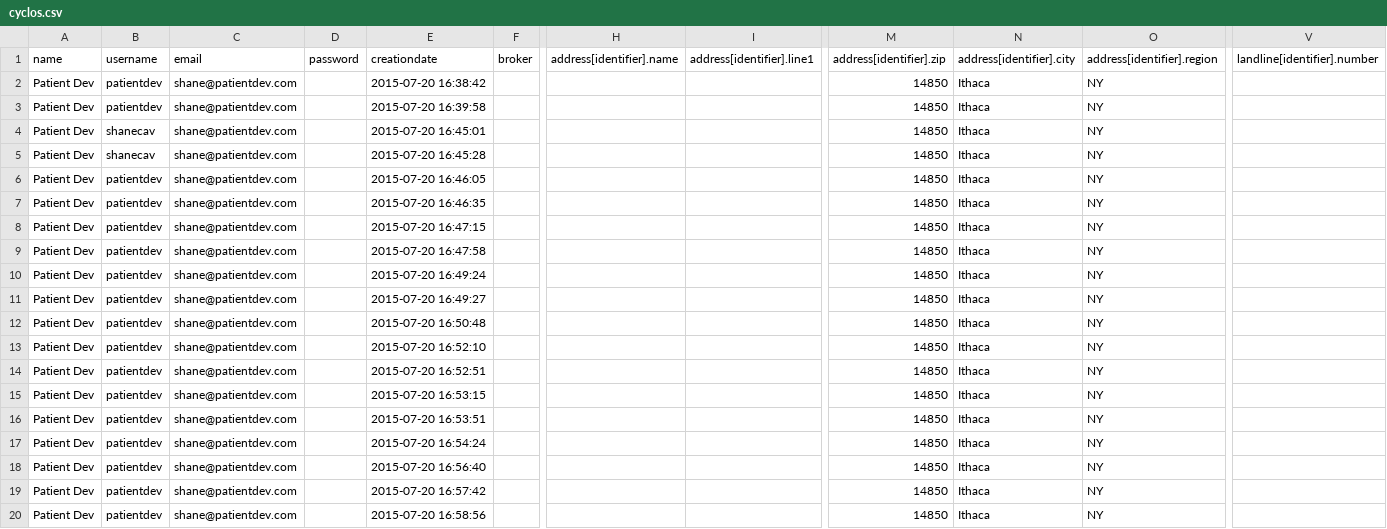
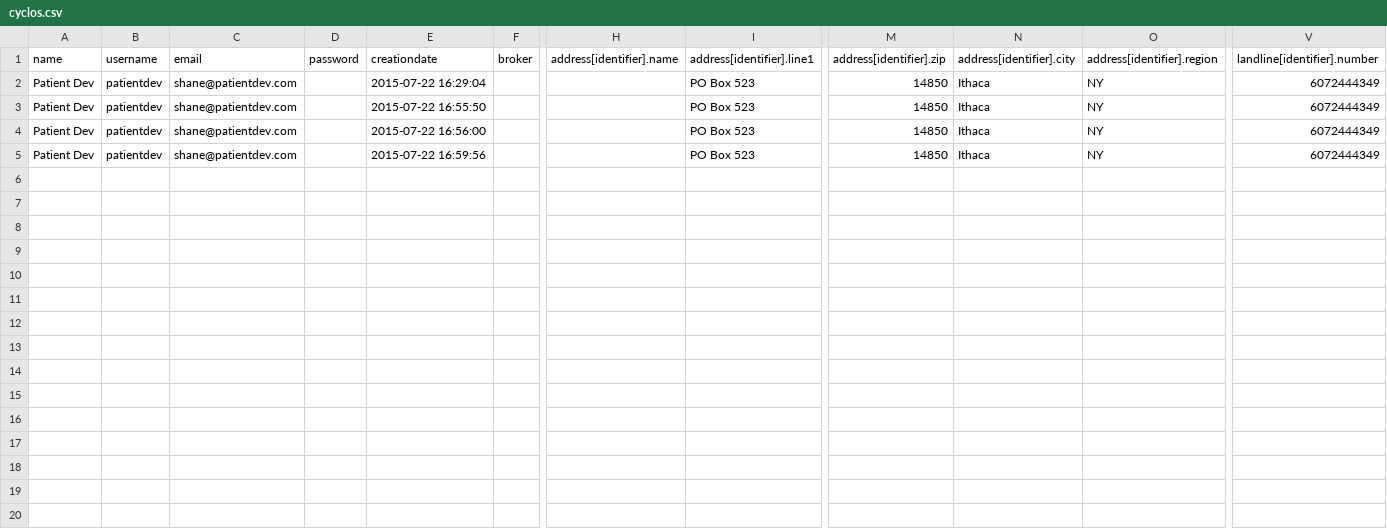
Before and after one commit to patientdev/ithacash, a CSV file: signup/data/cyclos.csv, drawn as a sheet; only a part is shown, gaps mark what is left out; removed rows and columns are numbered as before the commit, all else as after; rows hold the shown columns only; the diff covers the shown part only; the diff names each change by its address in the sheet, - before the commit and + after, or states it on an @@ line.

```diff
--- a/signup/data/cyclos.csv
+++ b/signup/data/cyclos.csv
-row 2: Patient Dev | patientdev | shane@patientdev.com |  | 2015-07-20 16:38:42 |  |  |  | 14850 | Ithaca | NY
-row 3: Patient Dev | patientdev | shane@patientdev.com |  | 2015-07-20 16:39:58 |  |  |  | 14850 | Ithaca | NY
-row 4: Patient Dev | shanecav | shane@patientdev.com |  | 2015-07-20 16:45:01 |  |  |  | 14850 | Ithaca | NY
-row 5: Patient Dev | shanecav | shane@patientdev.com |  | 2015-07-20 16:45:28 |  |  |  | 14850 | Ithaca | NY
-row 6: Patient Dev | patientdev | shane@patientdev.com |  | 2015-07-20 16:46:05 |  |  |  | 14850 | Ithaca | NY
-row 7: Patient Dev | patientdev | shane@patientdev.com |  | 2015-07-20 16:46:35 |  |  |  | 14850 | Ithaca | NY
-row 8: Patient Dev | patientdev | shane@patientdev.com |  | 2015-07-20 16:47:15 |  |  |  | 14850 | Ithaca | NY
-row 9: Patient Dev | patientdev | shane@patientdev.com |  | 2015-07-20 16:47:58 |  |  |  | 14850 | Ithaca | NY
-E2 (creationdate): 2015-07-20 16:49:24
+E2 (creationdate): 2015-07-22 16:29:04
-I2 (address[identifier].line1): (empty)
+I2 (address[identifier].line1): PO Box 523
-V2 (landline[identifier].number): (empty)
+V2 (landline[identifier].number): 6072444349
-row 11: Patient Dev | patientdev | shane@patientdev.com |  | 2015-07-20 16:49:27 |  |  |  | 14850 | Ithaca | NY
-row 12: Patient Dev | patientdev | shane@patientdev.com |  | 2015-07-20 16:50:48 |  |  |  | 14850 | Ithaca | NY
-row 13: Patient Dev | patientdev | shane@patientdev.com |  | 2015-07-20 16:52:10 |  |  |  | 14850 | Ithaca | NY
-E3 (creationdate): 2015-07-20 16:52:51
+E3 (creationdate): 2015-07-22 16:55:50
-I3 (address[identifier].line1): (empty)
+I3 (address[identifier].line1): PO Box 523
-V3 (landline[identifier].number): (empty)
+V3 (landline[identifier].number): 6072444349
-row 15: Patient Dev | patientdev | shane@patientdev.com |  | 2015-07-20 16:53:15 |  |  |  | 14850 | Ithaca | NY
-row 16: Patient Dev | patientdev | shane@patientdev.com |  | 2015-07-20 16:53:51 |  |  |  | 14850 | Ithaca | NY
-row 17: Patient Dev | patientdev | shane@patientdev.com |  | 2015-07-20 16:54:24 |  |  |  | 14850 | Ithaca | NY
-E4 (creationdate): 2015-07-20 16:56:40
+E4 (creationdate): 2015-07-22 16:56:00
-I4 (address[identifier].line1): (empty)
+I4 (address[identifier].line1): PO Box 523
-V4 (landline[identifier].number): (empty)
+V4 (landline[identifier].number): 6072444349
-row 19: Patient Dev | patientdev | shane@patientdev.com |  | 2015-07-20 16:57:42 |  |  |  | 14850 | Ithaca | NY
-E5 (creationdate): 2015-07-20 16:58:56
+E5 (creationdate): 2015-07-22 16:59:56
-I5 (address[identifier].line1): (empty)
+I5 (address[identifier].line1): PO Box 523
-V5 (landline[identifier].number): (empty)
+V5 (landline[identifier].number): 6072444349
```
Also changed, not shown: 7 removed rows elsewhere in this file, signup/data/ithacash.csv, 14 other files.
